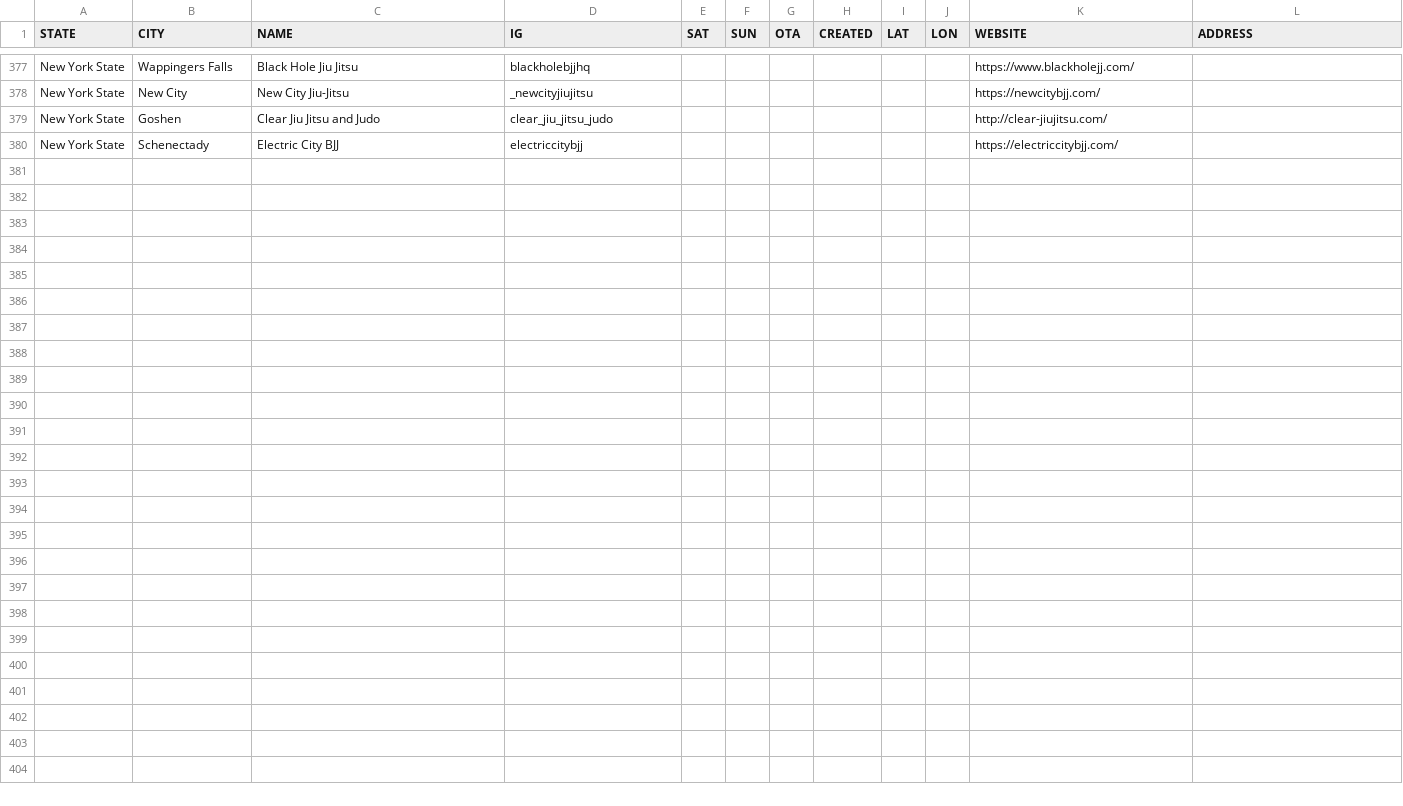
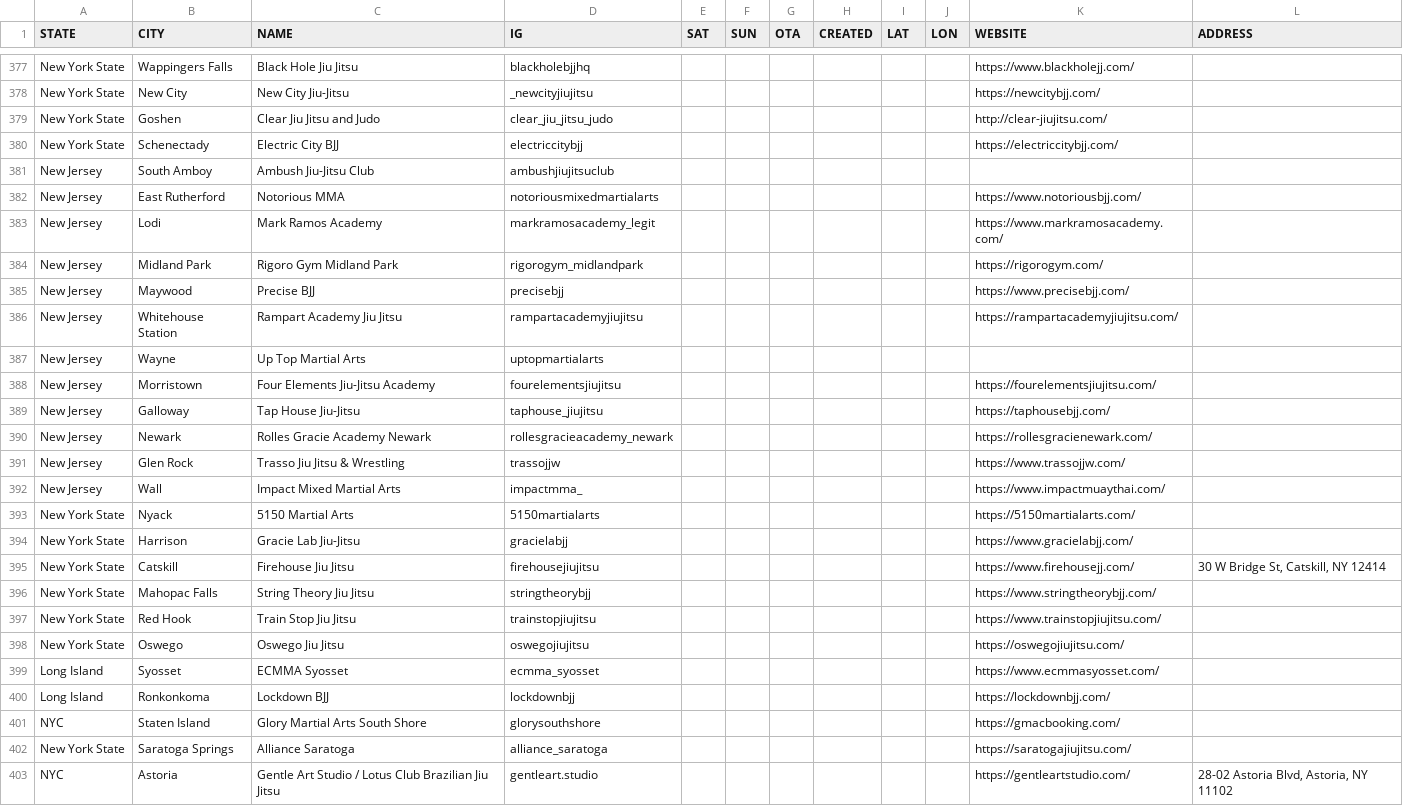
Before and after one commit to jj5ben77/bjjseminars.live, a CSV file: directory.csv, drawn as a sheet; only a part is shown, gaps mark what is left out.

Commit message:
Add newly verified NJ and NY gyms

```diff
--- a/directory.csv
+++ b/directory.csv
@@ -380 +380,24 @@ New York State,Goshen,Clear Jiu Jitsu and Judo,clear_jiu_jitsu_judo,,,,,,,http:/
 New York State,Schenectady,Electric City BJJ,electriccitybjj,,,,,,,https://electriccitybjj.com/,
+New Jersey,South Amboy,Ambush Jiu-Jitsu Club,ambushjiujitsuclub,,,,,,,,
+New Jersey,East Rutherford,Notorious MMA,notoriousmixedmartialarts,,,,,,,https://www.notoriousbjj.com/,
+New Jersey,Lodi,Mark Ramos Academy,markramosacademy_legit,,,,,,,https://www.markramosacademy.com/,
+New Jersey,Midland Park,Rigoro Gym Midland Park,rigorogym_midlandpark,,,,,,,https://rigorogym.com/,
+New Jersey,Maywood,Precise BJJ,precisebjj,,,,,,,https://www.precisebjj.com/,
+New Jersey,Whitehouse Station,Rampart Academy Jiu Jitsu,rampartacademyjiujitsu,,,,,,,https://rampartacademyjiujitsu.com/,
+New Jersey,Wayne,Up Top Martial Arts,uptopmartialarts,,,,,,,,
+New Jersey,Morristown,Four Elements Jiu-Jitsu Academy,fourelementsjiujitsu,,,,,,,https://fourelementsjiujitsu.com/,
+New Jersey,Galloway,Tap House Jiu-Jitsu,taphouse_jiujitsu,,,,,,,https://taphousebjj.com/,
+New Jersey,Newark,Rolles Gracie Academy Newark,rollesgracieacademy_newark,,,,,,,https://rollesgracienewark.com/,
+New Jersey,Glen Rock,Trasso Jiu Jitsu & Wrestling,trassojjw,,,,,,,https://www.trassojjw.com/,
+New Jersey,Wall,Impact Mixed Martial Arts,impactmma_,,,,,,,https://www.impactmuaythai.com/,
+New York State,Nyack,5150 Martial Arts,5150martialarts,,,,,,,https://5150martialarts.com/,
+New York State,Harrison,Gracie Lab Jiu-Jitsu,gracielabjj,,,,,,,https://www.gracielabjj.com/,
+New York State,Catskill,Firehouse Jiu Jitsu,firehousejiujitsu,,,,,,,https://www.firehousejj.com/,"30 W Bridge St, Catskill, NY 12414"
+New York State,Mahopac Falls,String Theory Jiu Jitsu,stringtheorybjj,,,,,,,https://www.stringtheorybjj.com/,
+New York State,Red Hook,Train Stop Jiu Jitsu,trainstopjiujitsu,,,,,,,https://www.trainstopjiujitsu.com/,
+New York State,Oswego,Oswego Jiu Jitsu,oswegojiujitsu,,,,,,,https://oswegojiujitsu.com/,
+Long Island,Syosset,ECMMA Syosset,ecmma_syosset,,,,,,,https://www.ecmmasyosset.com/,
+Long Island,Ronkonkoma,Lockdown BJJ,lockdownbjj,,,,,,,https://lockdownbjj.com/,
+NYC,Staten Island,Glory Martial Arts South Shore,glorysouthshore,,,,,,,https://gmacbooking.com/,
+New York State,Saratoga Springs,Alliance Saratoga,alliance_saratoga,,,,,,,https://saratogajiujitsu.com/,
+NYC,Astoria,Gentle Art Studio / Lotus Club Brazilian Jiu Jitsu,gentleart.studio,,,,,,,https://gentleartstudio.com/,"28-02 Astoria Blvd, Astoria, NY 11102"
```
